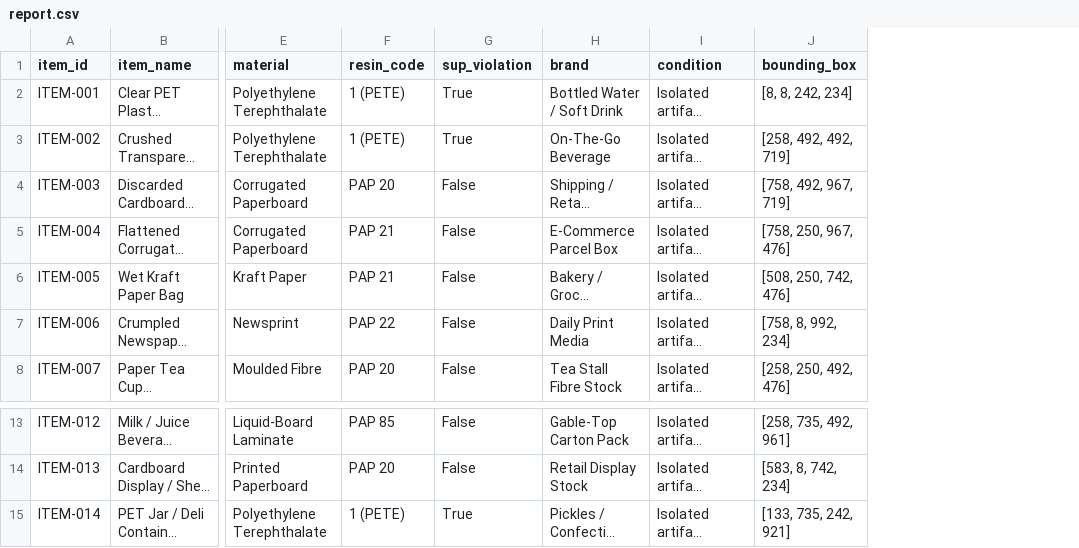
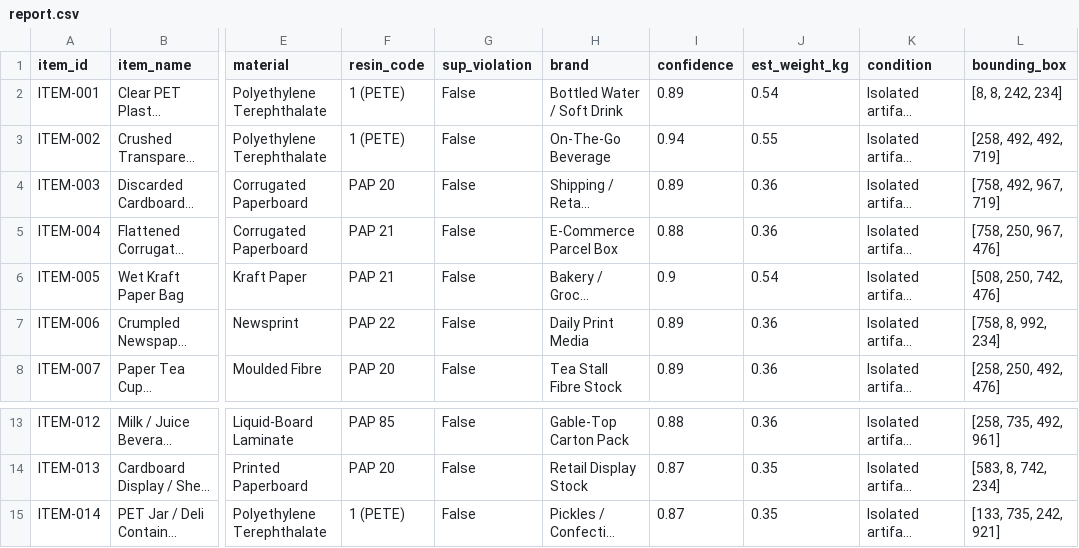
Before and after one commit to suyashbarad/CleanGreen-AI, a CSV file: complaints/loc_18.509700_73.821186_20261003_164508_0a34/report.csv, drawn as a sheet; only a part is shown, gaps mark what is left out; long unchanged cells end in …; the diff names each change by its address in the sheet, - before the commit and + after, or states it on an @@ line.

```diff
--- a/complaints/loc_18.509700_73.821186_20261003_164508_0a34/report.csv
+++ b/complaints/loc_18.509700_73.821186_20261003_164508_0a34/report.csv
+column I (confidence), rows 2-8: 0.89 | 0.94 | 0.89 | 0.88 | 0.9 | 0.89 | 0.89; rows 13-15: 0.88 | 0.87 | 0.87
+column J (est_weight_kg), rows 2-8: 0.54 | 0.55 | 0.36 | 0.36 | 0.54 | 0.36 | 0.36; rows 13-15: 0.36 | 0.35 | 0.35
-G2:G3 (sup_violation): True
+G2:G3 (sup_violation): False
-G15 (sup_violation): True
+G15 (sup_violation): False
```
Also changed, not shown: complaints/loc_18.511125_73.815742_20260913_154835_6902/report.csv, complaints/loc_18.515238_73.827678_20261003_162240_9ca3/report.csv, 35 other files.
